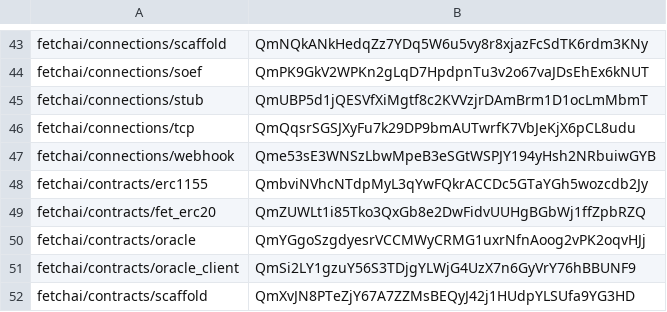
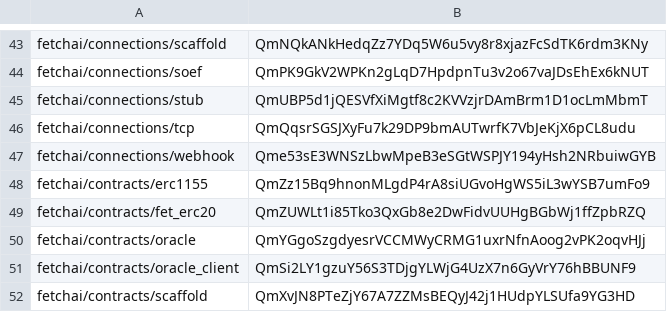
Before and after one commit to legendarydeveloper919/agents-aea, a CSV file: packages/hashes.csv, drawn as a sheet; only a part is shown, gaps mark what is left out.

```diff
--- a/packages/hashes.csv
+++ b/packages/hashes.csv
@@ -47,3 +47,3 @@ fetchai/connections/tcp,QmQqsrSGSJXyFu7k29DP9bmAUTwrfK7VbJeKjX6pCL8udu
 fetchai/connections/webhook,Qme53sE3WNSzLbwMpeB3eSGtWSPJY194yHsh2NRbuiwGYB
-fetchai/contracts/erc1155,QmbviNVhcNTdpMyL3qYwFQkrACCDc5GTaYGh5wozcdb2Jy
+fetchai/contracts/erc1155,QmZz15Bq9hnonMLgdP4rA8siUGvoHgWS5iL3wYSB7umFo9
 fetchai/contracts/fet_erc20,QmZUWLt1i85Tko3QxGb8e2DwFidvUUHgBGbWj1ffZpbRZQ
```
Also changed, not shown: 2 other files.
